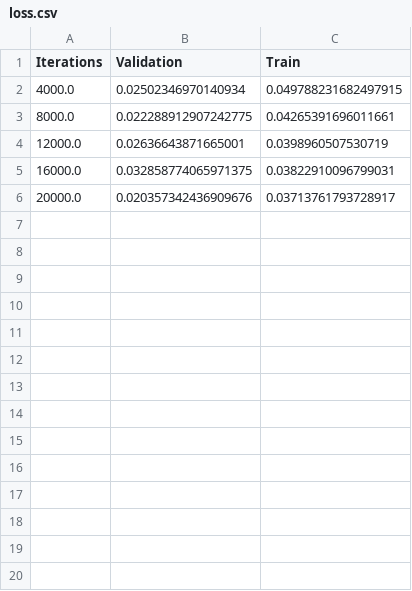
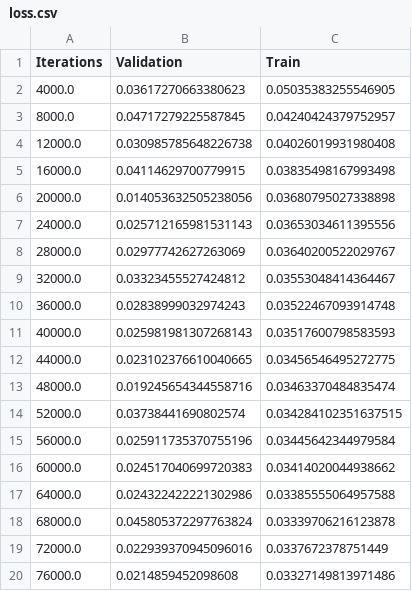
Before and after one commit to pierredelice/human3.6, a CSV file: results/loss.csv, drawn as a sheet; only a part is shown; the diff covers the shown part only.

Commit message:
Results, similar to train only 3000 epochs

```diff
--- a/results/loss.csv
+++ b/results/loss.csv
@@ -1,6 +1,20 @@
 Iterations,Validation,Train
-4000.0,0.02502346970140934,0.049788231682497915
-8000.0,0.022288912907242775,0.04265391696011661
-12000.0,0.02636643871665001,0.0398960507530719
-16000.0,0.032858774065971375,0.03822910096799031
-20000.0,0.020357342436909676,0.03713761793728917
+4000.0,0.03617270663380623,0.05035383255546905
+8000.0,0.04717279225587845,0.04240424379752957
+12000.0,0.030985785648226738,0.04026019931980408
+16000.0,0.04114629700779915,0.03835498167993498
+20000.0,0.014053632505238056,0.03680795027338898
+24000.0,0.025712165981531143,0.03653034611395556
+28000.0,0.02977742627263069,0.03640200522029767
+32000.0,0.03323455527424812,0.03553048414364467
+36000.0,0.02838999032974243,0.03522467093914748
+40000.0,0.025981981307268143,0.03517600798583593
+44000.0,0.023102376610040665,0.03456546495272775
+48000.0,0.019245654344558716,0.03463370484835474
+52000.0,0.03738441690802574,0.034284102351637515
+56000.0,0.025911735370755196,0.03445642344979584
+60000.0,0.024517040699720383,0.03414020044938662
+64000.0,0.024322422221302986,0.03385555064957588
+68000.0,0.045805372297763824,0.03339706216123878
+72000.0,0.022939370945096016,0.0337672378751449
+76000.0,0.0214859452098608,0.03327149813971486
```
Also changed, not shown: 31 added rows elsewhere in this file, results/mean_batch_error.csv, results/mean_error.csv, 55 other files.
